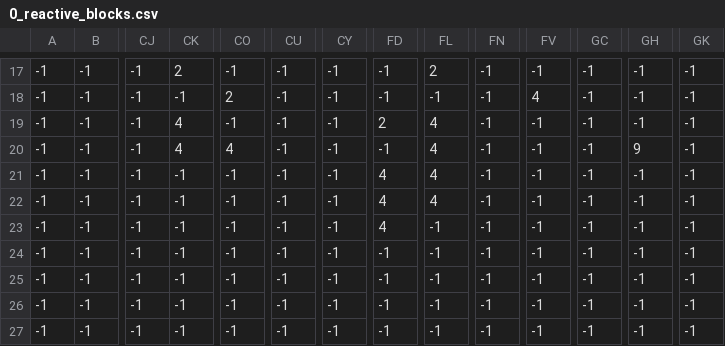
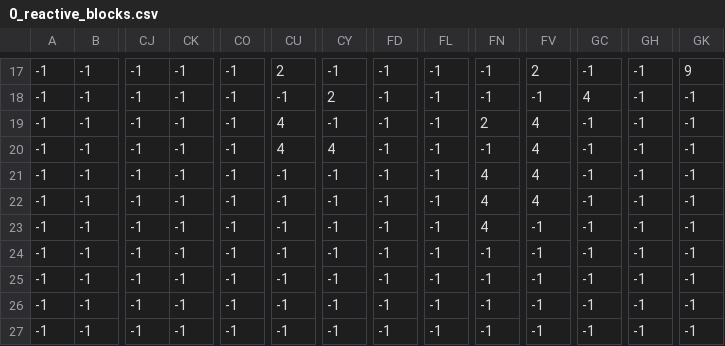
Before and after one commit to TuRtLesz/tha_DOG, a CSV file: Data/worlds/0/0_reactive_blocks.csv, drawn as a sheet; only a part is shown, gaps mark what is left out; the diff covers the shown part only; the diff names each change by its address in the sheet, - before the commit and + after, or states it on an @@ line.

```diff
--- a/Data/worlds/0/0_reactive_blocks.csv
+++ b/Data/worlds/0/0_reactive_blocks.csv
-CK17: 2
+CK17: -1
-CU17: -1
+CU17: 2
-FL17: 2
+FL17: -1
-FV17: -1
+FV17: 2
-GK17: -1
+GK17: 9
-CO18: 2
+CO18: -1
-CY18: -1
+CY18: 2
-FV18: 4
+FV18: -1
-GC18: -1
+GC18: 4
-CK19:CK20: 4
+CK19:CK20: -1
-CU19:CU20: -1
+CU19:CU20: 4
-FD19: 2
+FD19: -1
-FL19:FL22: 4
+FL19:FL22: -1
-FN19: -1
+FN19: 2
-FV19:FV22: -1
+FV19:FV22: 4
-CO20: 4
+CO20: -1
-CY20: -1
+CY20: 4
-GH20: 9
+GH20: -1
-FD21:FD23: 4
+FD21:FD23: -1
-FN21:FN23: -1
+FN21:FN23: 4
```
Also changed, not shown: 53 edited cells elsewhere in this file, Data/worlds/0/0_blocks.csv, Data/worlds/0/0_bomb_rects.csv, 6 other files.
